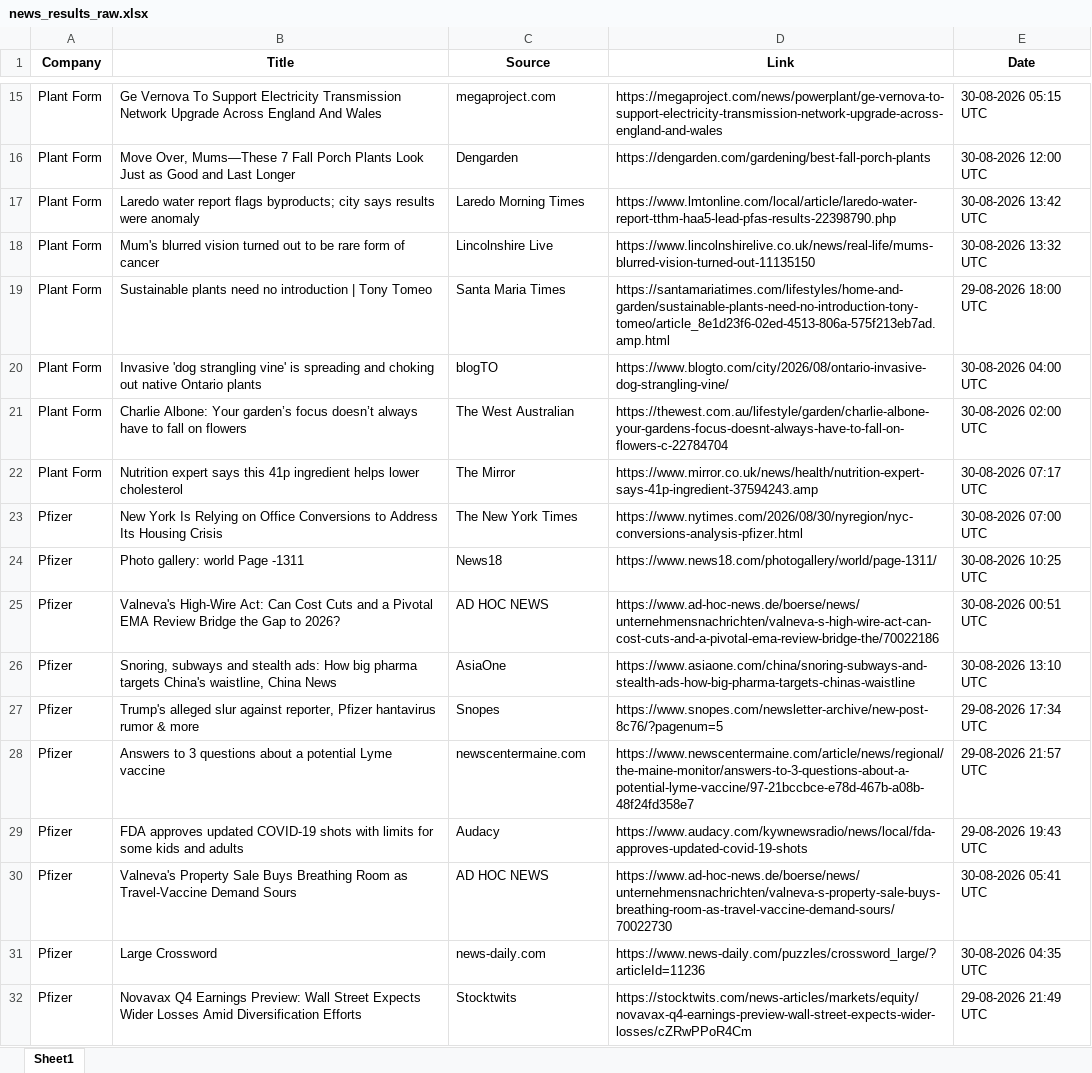
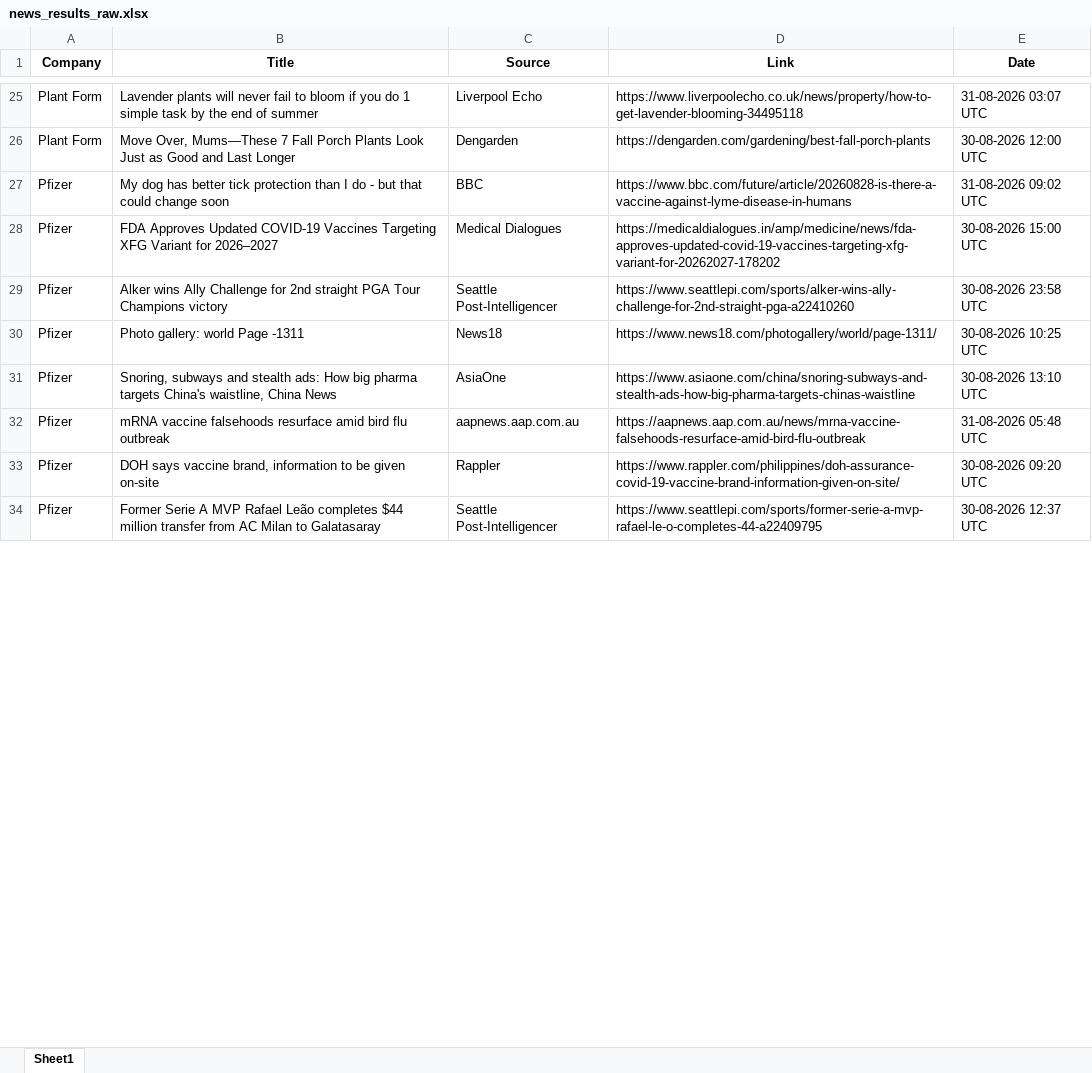
Before and after one commit to synapseKrishna/Ved, an Excel workbook: news_results_raw.xlsx, sheet Sheet1, drawn as a sheet; only a part is shown, gaps mark what is left out; values as stored, in another font and other column widths than the file's, no borders; removed rows and columns are numbered as before the commit, all else as after; the diff covers the shown part only; the diff names each change by its address in the sheet, - before the commit and + after, or states it on an @@ line.

```diff
--- a/news_results_raw.xlsx (sheet Sheet1)
+++ b/news_results_raw.xlsx (sheet Sheet1)
-B25 (Title): Ge Vernova To Support Electricity Transmission Network Upgrade Across England And Wales
+B25 (Title): Lavender plants will never fail to bloom if you do 1 simple task by the end of summer
-C25 (Source): megaproject.com
+C25 (Source): Liverpool Echo
-D25 (Link): https://megaproject.com/news/powerplant/ge-vernova-to-support-electricity-transmission-network-upgrade-across-england-and-wales
+D25 (Link): https://www.liverpoolecho.co.uk/news/property/how-to-get-lavender-blooming-34495118
-E25 (Date): 30-08-2026 05:15 UTC
+E25 (Date): 31-08-2026 03:07 UTC
-row 17: Plant Form | Laredo water report flags byproducts; city says results were anomaly | Laredo Morning Times | https://www.lmtonline.com/local/article/laredo-water-report-tthm-haa5-lead-pfas-results-22398790.php | 30-08-2026 13:42 UTC
-row 18: Plant Form | Mum's blurred vision turned out to be rare form of cancer | Lincolnshire Live | https://www.lincolnshirelive.co.uk/news/real-life/mums-blurred-vision-turned-out-11135150 | 30-08-2026 13:32 UTC
-row 19: Plant Form | Sustainable plants need no introduction | Tony Tomeo | Santa Maria Times | https://santamariatimes.com/lifestyles/home-and-garden/sustainable-plants-need-no-introduction-tony-tomeo/article_8e1d23f6-02ed-4513-806a-575f213eb7ad.amp.html | 29-08-2026 18:00 UTC
-row 20: Plant Form | Invasive 'dog strangling vine' is spreading and choking out native Ontario plants | blogTO | https://www.blogto.com/city/2026/08/ontario-invasive-dog-strangling-vine/ | 30-08-2026 04:00 UTC
-row 21: Plant Form | Charlie Albone: Your garden’s focus doesn’t always have to fall on flowers | The West Australian | https://thewest.com.au/lifestyle/garden/charlie-albone-your-gardens-focus-doesnt-always-have-to-fall-on-flowers-c-22784704 | 30-08-2026 02:00 UTC
-row 22: Plant Form | Nutrition expert says this 41p ingredient helps lower cholesterol | The Mirror | https://www.mirror.co.uk/news/health/nutrition-expert-says-41p-ingredient-37594243.amp | 30-08-2026 07:17 UTC
+row 27: Pfizer | My dog has better tick protection than I do - but that could change soon | BBC | https://www.bbc.com/future/article/20260828-is-there-a-vaccine-against-lyme-disease-in-humans | 31-08-2026 09:02 UTC
+row 28: Pfizer | FDA Approves Updated COVID-19 Vaccines Targeting XFG Variant for 2026–2027 | Medical Dialogues | https://medicaldialogues.in/amp/medicine/news/fda-approves-updated-covid-19-vaccines-targeting-xfg-variant-for-20262027-178202 | 30-08-2026 15:00 UTC
-B29 (Title): New York Is Relying on Office Conversions to Address Its Housing Crisis
+B29 (Title): Alker wins Ally Challenge for 2nd straight PGA Tour Champions victory
-C29 (Source): The New York Times
+C29 (Source): Seattle Post-Intelligencer
-D29 (Link): https://www.nytimes.com/2026/08/30/nyregion/nyc-conversions-analysis-pfizer.html
+D29 (Link): https://www.seattlepi.com/sports/alker-wins-ally-challenge-for-2nd-straight-pga-a22410260
-E29 (Date): 30-08-2026 07:00 UTC
+E29 (Date): 30-08-2026 23:58 UTC
-row 25: Pfizer | Valneva's High-Wire Act: Can Cost Cuts and a Pivotal EMA Review Bridge the Gap to 2026? | AD HOC NEWS | https://www.ad-hoc-news.de/boerse/news/unternehmensnachrichten/valneva-s-high-wire-act-can-cost-cuts-and-a-pivotal-ema-review-bridge-the/70022186 | 30-08-2026 00:51 UTC
-B32 (Title): Trump's alleged slur against reporter, Pfizer hantavirus rumor & more
+B32 (Title): mRNA vaccine falsehoods resurface amid bird flu outbreak
-C32 (Source): Snopes
+C32 (Source): aapnews.aap.com.au
-D32 (Link): https://www.snopes.com/newsletter-archive/new-post-8c76/?pagenum=5
+D32 (Link): https://aapnews.aap.com.au/news/mrna-vaccine-falsehoods-resurface-amid-bird-flu-outbreak
-E32 (Date): 29-08-2026 17:34 UTC
+E32 (Date): 31-08-2026 05:48 UTC
-B33 (Title): Answers to 3 questions about a potential Lyme vaccine
+B33 (Title): DOH says vaccine brand, information to be given on-site
-C33 (Source): newscentermaine.com
+C33 (Source): Rappler
-D33 (Link): https://www.newscentermaine.com/article/news/regional/the-maine-monitor/answers-to-3-questions-about-a-potential-lyme-vaccine/97-21bccbce-e78d-467b-a08b-48f24fd358e7
+D33 (Link): https://www.rappler.com/philippines/doh-assurance-covid-19-vaccine-brand-information-given-on-site/
-E33 (Date): 29-08-2026 21:57 UTC
+E33 (Date): 30-08-2026 09:20 UTC
-row 29: Pfizer | FDA approves updated COVID-19 shots with limits for some kids and adults | Audacy | https://www.audacy.com/kywnewsradio/news/local/fda-approves-updated-covid-19-shots | 29-08-2026 19:43 UTC
-row 30: Pfizer | Valneva's Property Sale Buys Breathing Room as Travel-Vaccine Demand Sours | AD HOC NEWS | https://www.ad-hoc-news.de/boerse/news/unternehmensnachrichten/valneva-s-property-sale-buys-breathing-room-as-travel-vaccine-demand-sours/70022730 | 30-08-2026 05:41 UTC
-row 31: Pfizer | Large Crossword | news-daily.com | https://www.news-daily.com/puzzles/crossword_large/?articleId=11236 | 30-08-2026 04:35 UTC
-B34 (Title): Novavax Q4 Earnings Preview: Wall Street Expects Wider Losses Amid Diversification Efforts
+B34 (Title): Former Serie A MVP Rafael Leão completes $44 million transfer from AC Milan to Galatasaray
-C34 (Source): Stocktwits
+C34 (Source): Seattle Post-Intelligencer
-D34 (Link): https://stocktwits.com/news-articles/markets/equity/novavax-q4-earnings-preview-wall-street-expects-wider-losses/cZRwPPoR4Cm
+D34 (Link): https://www.seattlepi.com/sports/former-serie-a-mvp-rafael-le-o-completes-44-a22409795
-E34 (Date): 29-08-2026 21:49 UTC
+E34 (Date): 30-08-2026 12:37 UTC
```
Also changed, not shown: 45 added rows, 7 removed rows and 168 edited cells elsewhere in this sheet, news_results.xlsx.
